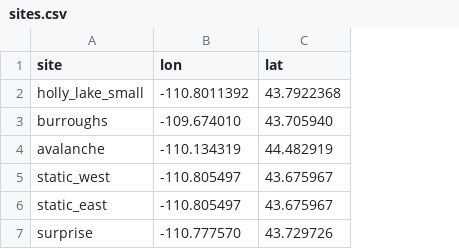
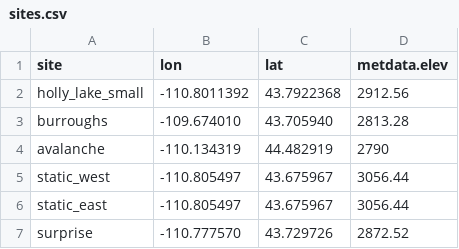
Before and after one commit to shuysman/nps-microclimate-water-balance, a CSV file: R/sites.csv, drawn as a sheet; the diff names each change by its address in the sheet, - before the commit and + after, or states it on an @@ line.

Commit message:
add metdata elevations

```diff
--- a/R/sites.csv
+++ b/R/sites.csv
+column D (metdata.elev), rows 2-7: 2912.56 | 2813.28 | 2790 | 3056.44 | 3056.44 | 2872.52
```
